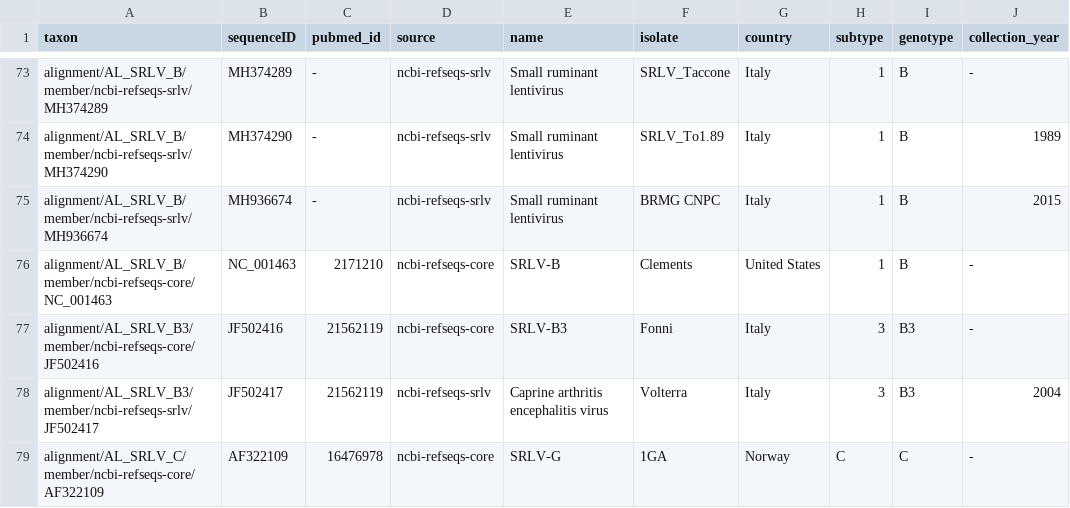
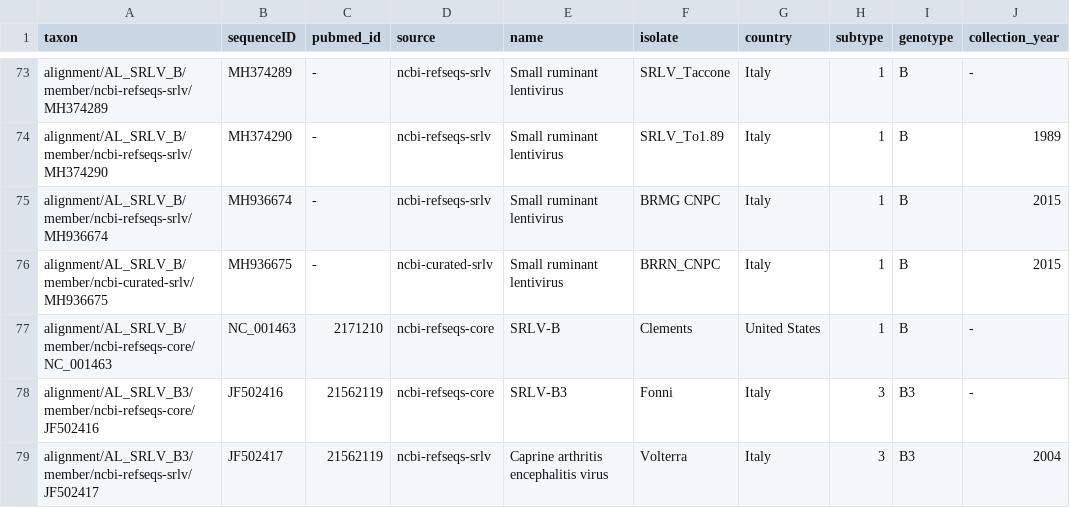
Before and after one commit to giffordlabcvr/Lentivirus-GLUE, a TSV file: trees/internal/lenti-srlv-genome.figtree-annotations.tsv, drawn as a sheet; only a part is shown, gaps mark what is left out; the shorter side is filled out with more unchanged rows.

```diff
--- a/trees/internal/lenti-srlv-genome.figtree-annotations.tsv
+++ b/trees/internal/lenti-srlv-genome.figtree-annotations.tsv
@@ -75,2 +75,3 @@ alignment/AL_SRLV_B/member/ncbi-refseqs-srlv/MH374290	MH374290	-	ncbi-refseqs-sr
 alignment/AL_SRLV_B/member/ncbi-refseqs-srlv/MH936674	MH936674	-	ncbi-refseqs-srlv	Small ruminant lentivirus	BRMG CNPC	Italy	1	B	2015
+alignment/AL_SRLV_B/member/ncbi-curated-srlv/MH936675	MH936675	-	ncbi-curated-srlv	Small ruminant lentivirus	BRRN_CNPC	Italy	1	B	2015
 alignment/AL_SRLV_B/member/ncbi-refseqs-core/NC_001463	NC_001463	2171210	ncbi-refseqs-core	SRLV-B	Clements	United States	1	B	-
```
Also changed, not shown: trees/internal/lenti-srlv-pol.figtree-annotations.tsv, trees/tip/srlv-a/lenti-srlv-a-env.figtree-annotations.tsv, 40 other files.
